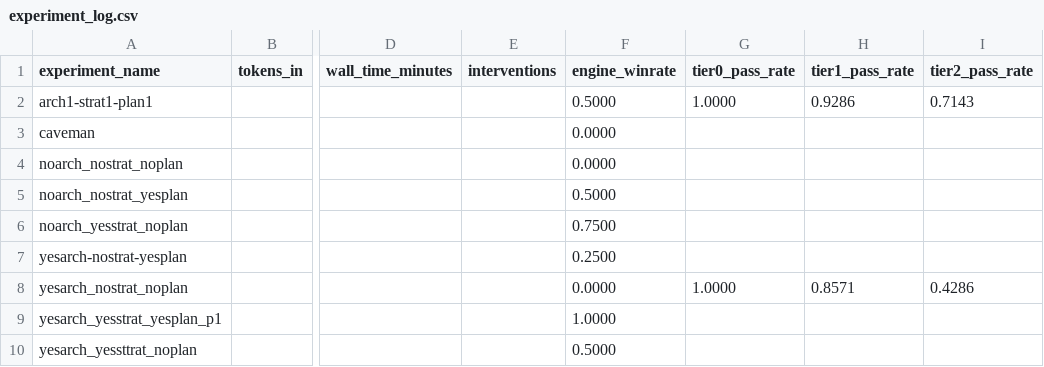
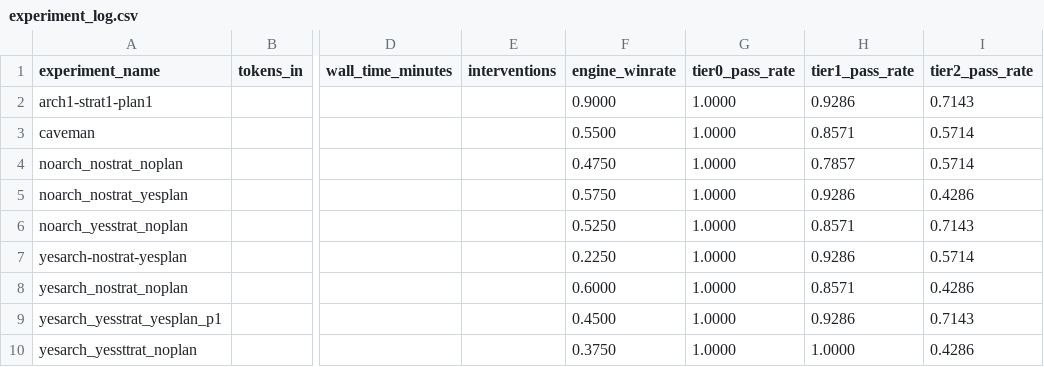
Before and after one commit to sbendre06/chess-engine-cubist, a CSV file: experiment_log.csv, drawn as a sheet; only a part is shown, gaps mark what is left out; the diff names each change by its address in the sheet, - before the commit and + after, or states it on an @@ line.

```diff
--- a/experiment_log.csv
+++ b/experiment_log.csv
-F2 (engine_winrate): 0.5000
+F2 (engine_winrate): 0.9000
-F3 (engine_winrate): 0.0000
+F3 (engine_winrate): 0.5500
-G3:G7 (tier0_pass_rate): (empty)
+G3:G7 (tier0_pass_rate): 1.0000
-H3 (tier1_pass_rate): (empty)
+H3 (tier1_pass_rate): 0.8571
-I3:I4 (tier2_pass_rate): (empty)
+I3:I4 (tier2_pass_rate): 0.5714
-F4 (engine_winrate): 0.0000
+F4 (engine_winrate): 0.4750
-H4 (tier1_pass_rate): (empty)
+H4 (tier1_pass_rate): 0.7857
-F5 (engine_winrate): 0.5000
+F5 (engine_winrate): 0.5750
-H5 (tier1_pass_rate): (empty)
+H5 (tier1_pass_rate): 0.9286
-I5 (tier2_pass_rate): (empty)
+I5 (tier2_pass_rate): 0.4286
-F6 (engine_winrate): 0.7500
+F6 (engine_winrate): 0.5250
-H6 (tier1_pass_rate): (empty)
+H6 (tier1_pass_rate): 0.8571
-I6 (tier2_pass_rate): (empty)
+I6 (tier2_pass_rate): 0.7143
-F7 (engine_winrate): 0.2500
+F7 (engine_winrate): 0.2250
-H7 (tier1_pass_rate): (empty)
+H7 (tier1_pass_rate): 0.9286
-I7 (tier2_pass_rate): (empty)
+I7 (tier2_pass_rate): 0.5714
-F8 (engine_winrate): 0.0000
+F8 (engine_winrate): 0.6000
-F9 (engine_winrate): 1.0000
+F9 (engine_winrate): 0.4500
-G9:G10 (tier0_pass_rate): (empty)
+G9:G10 (tier0_pass_rate): 1.0000
-H9 (tier1_pass_rate): (empty)
+H9 (tier1_pass_rate): 0.9286
-I9 (tier2_pass_rate): (empty)
+I9 (tier2_pass_rate): 0.7143
-F10 (engine_winrate): 0.5000
+F10 (engine_winrate): 0.3750
-H10 (tier1_pass_rate): (empty)
+H10 (tier1_pass_rate): 1.0000
-I10 (tier2_pass_rate): (empty)
+I10 (tier2_pass_rate): 0.4286
```
Also changed, not shown: 4 other files.
